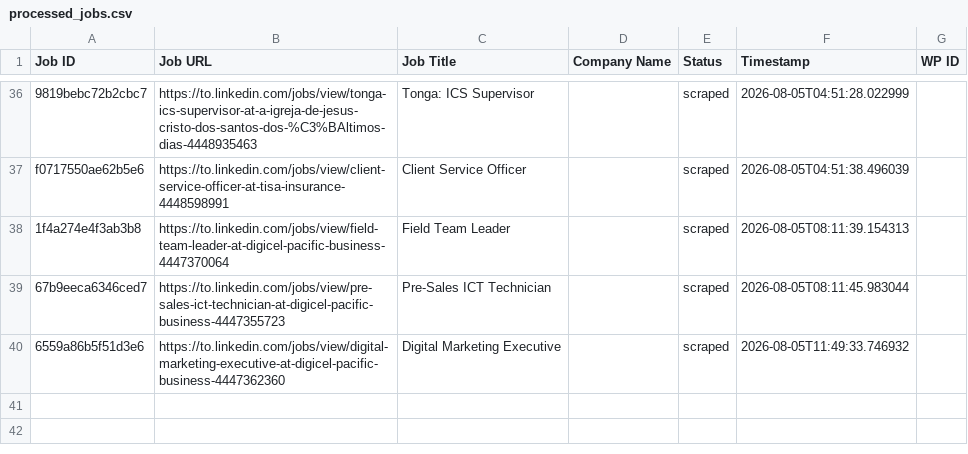
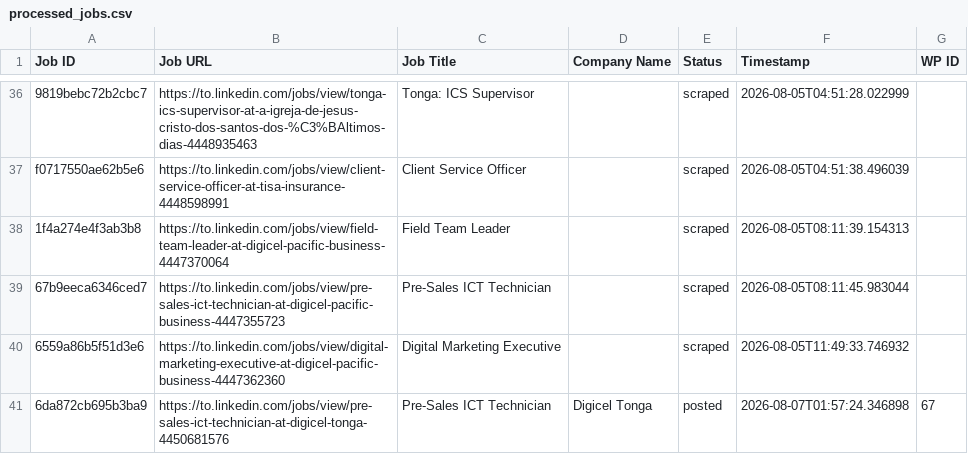
Before and after one commit to innovationinc2000/to, a CSV file: processed_jobs.csv, drawn as a sheet; only a part is shown, gaps mark what is left out; the diff names each change by its address in the sheet, - before the commit and + after, or states it on an @@ line.

```diff
--- a/processed_jobs.csv
+++ b/processed_jobs.csv
+row 41: 6da872cb695b3ba9 | https://to.linkedin.com/jobs/view/pre-sales-ict-technician-at-digicel-tonga-4450681576 | Pre-Sales ICT Technician | Digicel Tonga | posted | 2026-08-07T01:57:24.346898 | 67
```
